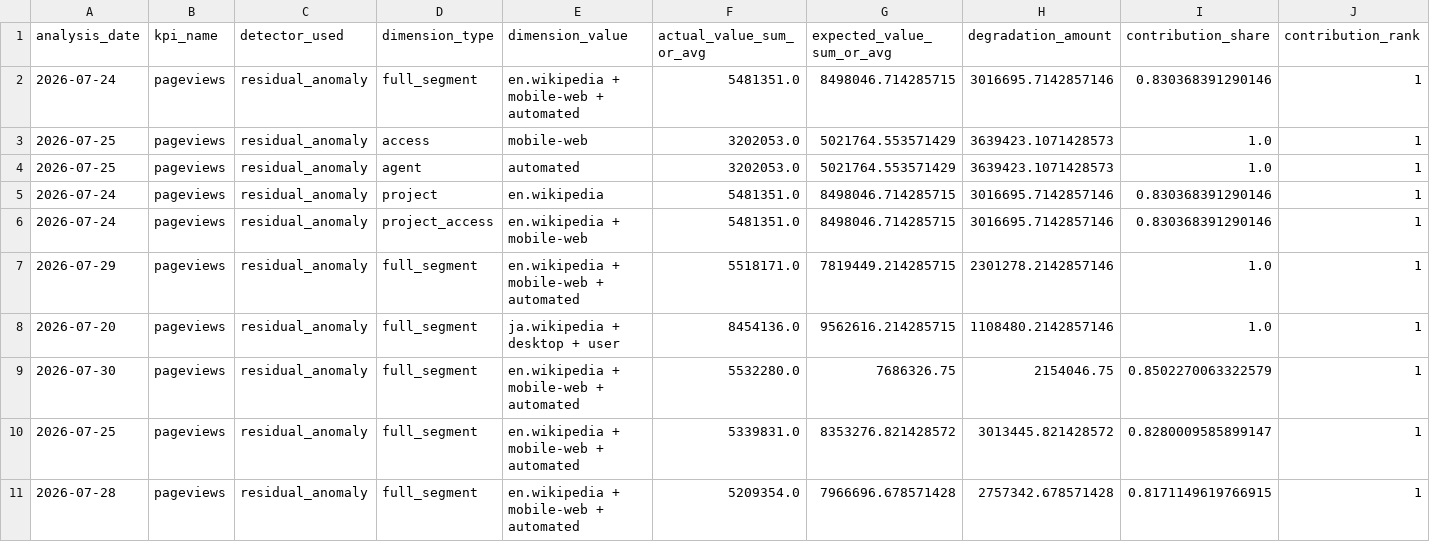
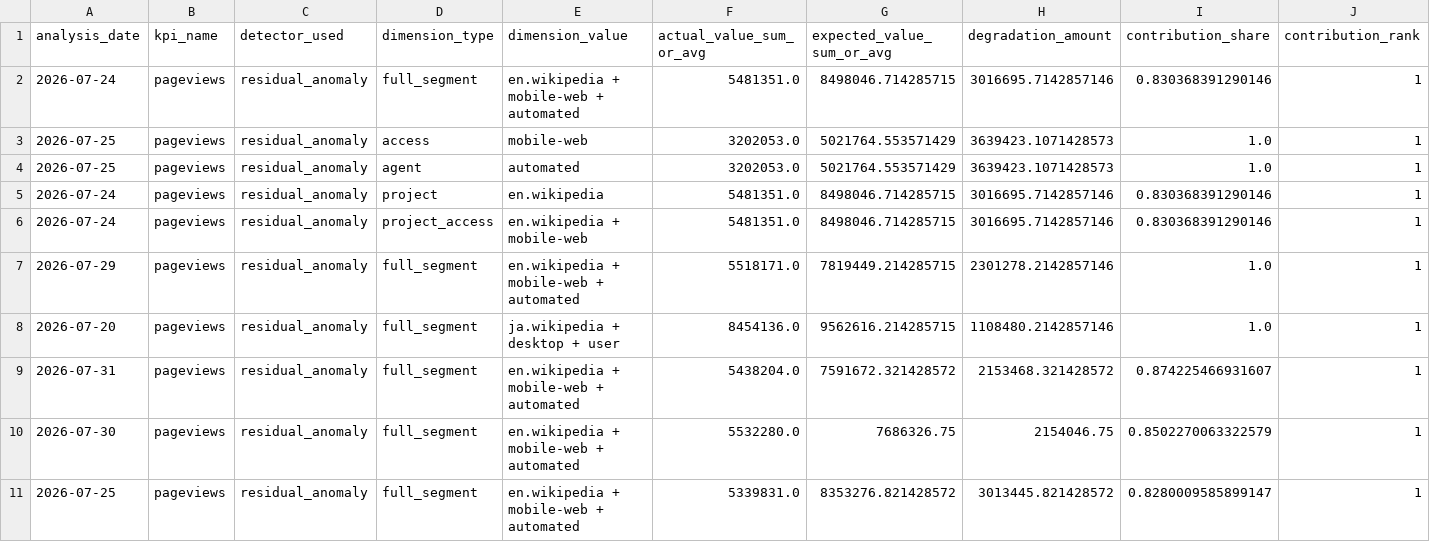
Before and after one commit to Kartz82/kpi-anomaly-diagnostics, a CSV file: data/live/reports/live_top_root_causes.csv, drawn as a sheet; only a part is shown; removed rows and columns are numbered as before the commit, all else as after; rows hold the shown columns only; the diff names each change by its address in the sheet, - before the commit and + after, or states it on an @@ line.

```diff
--- a/data/live/reports/live_top_root_causes.csv
+++ b/data/live/reports/live_top_root_causes.csv
+row 9: 2026-07-31 | pageviews | residual_anomaly | full_segment | en.wikipedia + mobile-web + automated | 5438204.0 | 7591672.321428572 | 2153468.321428572 | 0.874225466931607 | 1
-row 11: 2026-07-28 | pageviews | residual_anomaly | full_segment | en.wikipedia + mobile-web + automated | 5209354.0 | 7966696.678571428 | 2757342.678571428 | 0.8171149619766915 | 1
```
Also changed, not shown: data/live/reports/live_incident_history.csv, 6 other files.
